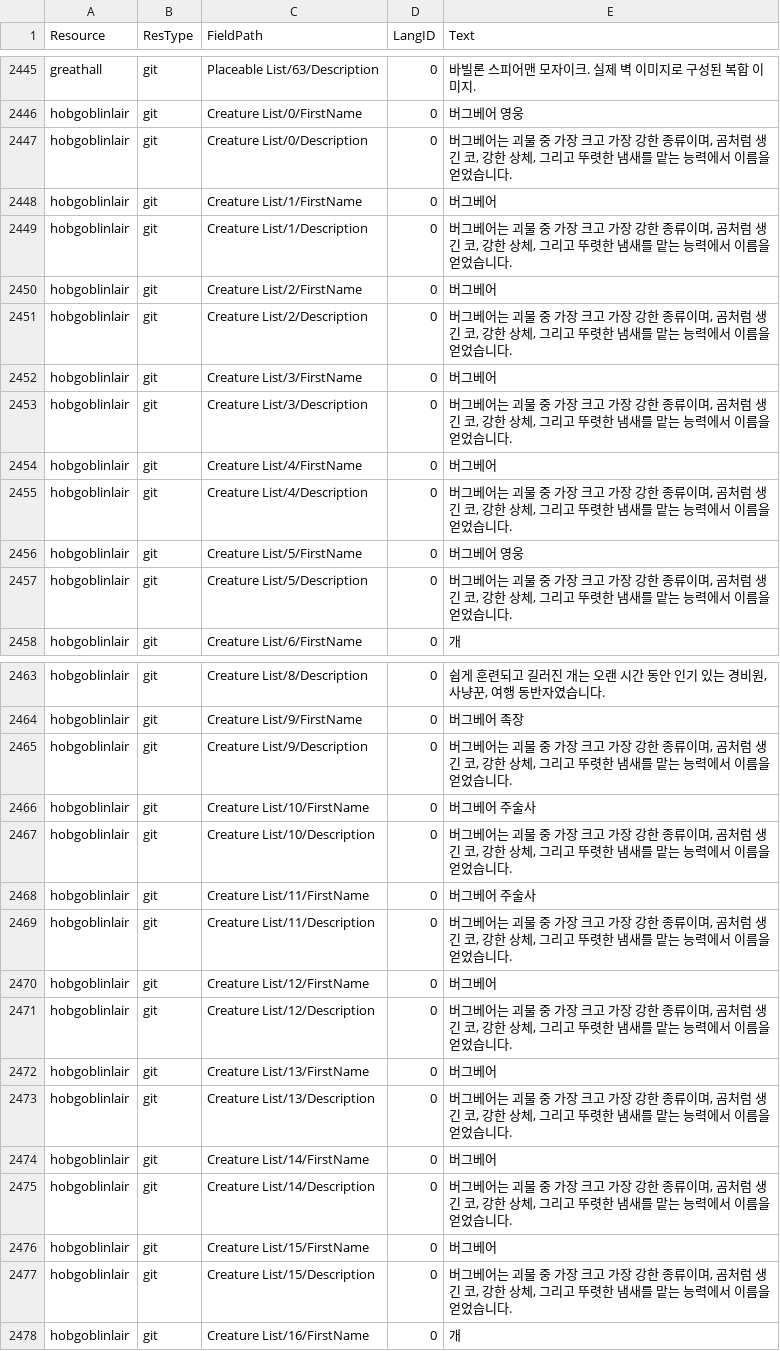
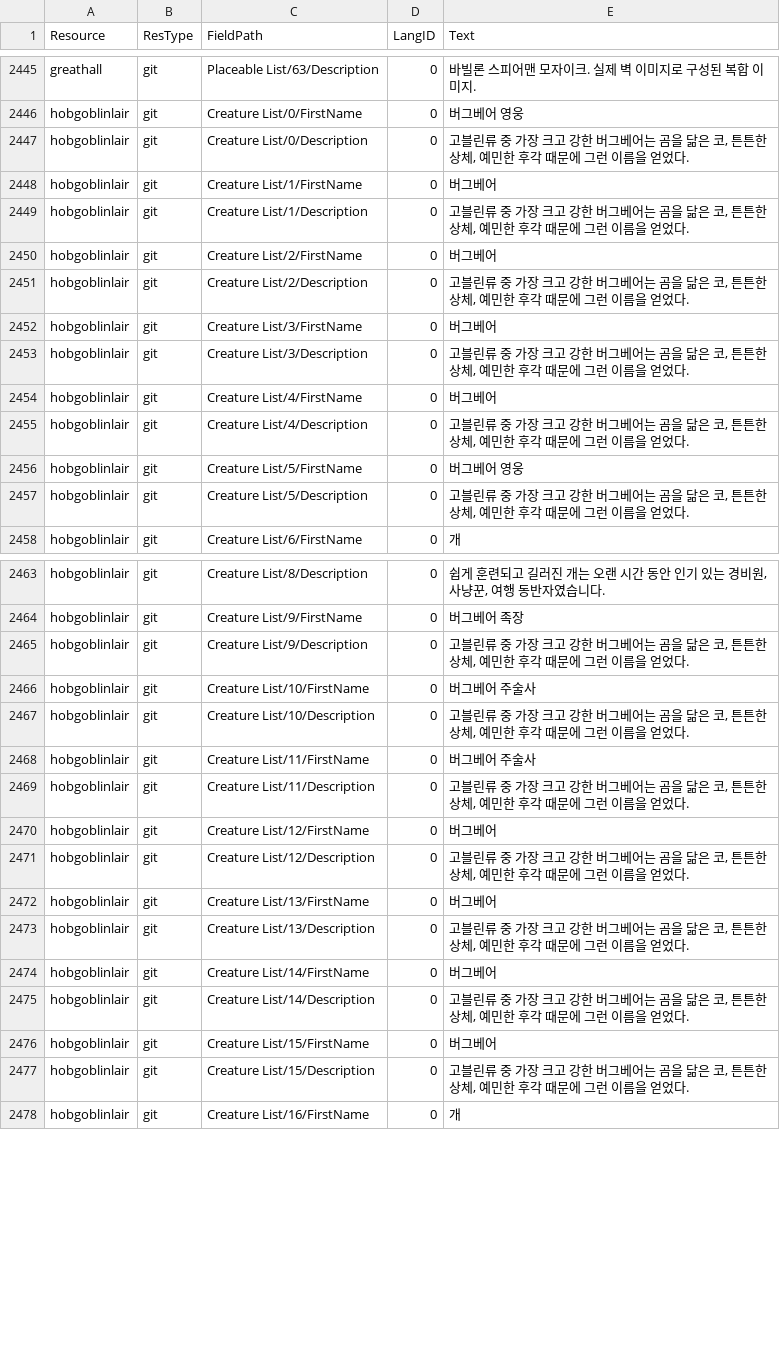
Before and after one commit to iamtalker/nwn1ee-korean-unified, a CSV file: installer/community/AHTD_3_Up_to_the_Light_4_1/translations.csv, drawn as a sheet; only a part is shown, gaps mark what is left out; the diff covers the shown part only.

```diff
--- a/installer/community/AHTD_3_Up_to_the_Light_4_1/translations.csv
+++ b/installer/community/AHTD_3_Up_to_the_Light_4_1/translations.csv
@@ -2446,13 +2446,13 @@ greathall,git,Placeable List/63/Description,0,바빌론 스피어맨 모자이
 hobgoblinlair,git,Creature List/0/FirstName,0,버그베어 영웅
-hobgoblinlair,git,Creature List/0/Description,0,"버그베어는 괴물 중 가장 크고 가장 강한 종류이며, 곰처럼 생긴 코, 강한 상체, 그리고 뚜렷한 냄새를 맡는 능력에서 이름을 얻었습니다."
+hobgoblinlair,git,Creature List/0/Description,0,"고블린류 중 가장 크고 강한 버그베어는 곰을 닮은 코, 튼튼한 상체, 예민한 후각 때문에 그런 이름을 얻었다."
 hobgoblinlair,git,Creature List/1/FirstName,0,버그베어
-hobgoblinlair,git,Creature List/1/Description,0,"버그베어는 괴물 중 가장 크고 가장 강한 종류이며, 곰처럼 생긴 코, 강한 상체, 그리고 뚜렷한 냄새를 맡는 능력에서 이름을 얻었습니다."
+hobgoblinlair,git,Creature List/1/Description,0,"고블린류 중 가장 크고 강한 버그베어는 곰을 닮은 코, 튼튼한 상체, 예민한 후각 때문에 그런 이름을 얻었다."
 hobgoblinlair,git,Creature List/2/FirstName,0,버그베어
-hobgoblinlair,git,Creature List/2/Description,0,"버그베어는 괴물 중 가장 크고 가장 강한 종류이며, 곰처럼 생긴 코, 강한 상체, 그리고 뚜렷한 냄새를 맡는 능력에서 이름을 얻었습니다."
+hobgoblinlair,git,Creature List/2/Description,0,"고블린류 중 가장 크고 강한 버그베어는 곰을 닮은 코, 튼튼한 상체, 예민한 후각 때문에 그런 이름을 얻었다."
 hobgoblinlair,git,Creature List/3/FirstName,0,버그베어
-hobgoblinlair,git,Creature List/3/Description,0,"버그베어는 괴물 중 가장 크고 가장 강한 종류이며, 곰처럼 생긴 코, 강한 상체, 그리고 뚜렷한 냄새를 맡는 능력에서 이름을 얻었습니다."
+hobgoblinlair,git,Creature List/3/Description,0,"고블린류 중 가장 크고 강한 버그베어는 곰을 닮은 코, 튼튼한 상체, 예민한 후각 때문에 그런 이름을 얻었다."
 hobgoblinlair,git,Creature List/4/FirstName,0,버그베어
-hobgoblinlair,git,Creature List/4/Description,0,"버그베어는 괴물 중 가장 크고 가장 강한 종류이며, 곰처럼 생긴 코, 강한 상체, 그리고 뚜렷한 냄새를 맡는 능력에서 이름을 얻었습니다."
+hobgoblinlair,git,Creature List/4/Description,0,"고블린류 중 가장 크고 강한 버그베어는 곰을 닮은 코, 튼튼한 상체, 예민한 후각 때문에 그런 이름을 얻었다."
 hobgoblinlair,git,Creature List/5/FirstName,0,버그베어 영웅
-hobgoblinlair,git,Creature List/5/Description,0,"버그베어는 괴물 중 가장 크고 가장 강한 종류이며, 곰처럼 생긴 코, 강한 상체, 그리고 뚜렷한 냄새를 맡는 능력에서 이름을 얻었습니다."
+hobgoblinlair,git,Creature List/5/Description,0,"고블린류 중 가장 크고 강한 버그베어는 곰을 닮은 코, 튼튼한 상체, 예민한 후각 때문에 그런 이름을 얻었다."
 hobgoblinlair,git,Creature List/6/FirstName,0,개
@@ -2464,15 +2464,15 @@ hobgoblinlair,git,Creature List/8/Description,0,"쉽게 훈련되고 길러진
 hobgoblinlair,git,Creature List/9/FirstName,0,버그베어 족장
-hobgoblinlair,git,Creature List/9/Description,0,"버그베어는 괴물 중 가장 크고 가장 강한 종류이며, 곰처럼 생긴 코, 강한 상체, 그리고 뚜렷한 냄새를 맡는 능력에서 이름을 얻었습니다."
+hobgoblinlair,git,Creature List/9/Description,0,"고블린류 중 가장 크고 강한 버그베어는 곰을 닮은 코, 튼튼한 상체, 예민한 후각 때문에 그런 이름을 얻었다."
 hobgoblinlair,git,Creature List/10/FirstName,0,버그베어 주술사
-hobgoblinlair,git,Creature List/10/Description,0,"버그베어는 괴물 중 가장 크고 가장 강한 종류이며, 곰처럼 생긴 코, 강한 상체, 그리고 뚜렷한 냄새를 맡는 능력에서 이름을 얻었습니다."
+hobgoblinlair,git,Creature List/10/Description,0,"고블린류 중 가장 크고 강한 버그베어는 곰을 닮은 코, 튼튼한 상체, 예민한 후각 때문에 그런 이름을 얻었다."
 hobgoblinlair,git,Creature List/11/FirstName,0,버그베어 주술사
-hobgoblinlair,git,Creature List/11/Description,0,"버그베어는 괴물 중 가장 크고 가장 강한 종류이며, 곰처럼 생긴 코, 강한 상체, 그리고 뚜렷한 냄새를 맡는 능력에서 이름을 얻었습니다."
+hobgoblinlair,git,Creature List/11/Description,0,"고블린류 중 가장 크고 강한 버그베어는 곰을 닮은 코, 튼튼한 상체, 예민한 후각 때문에 그런 이름을 얻었다."
 hobgoblinlair,git,Creature List/12/FirstName,0,버그베어
-hobgoblinlair,git,Creature List/12/Description,0,"버그베어는 괴물 중 가장 크고 가장 강한 종류이며, 곰처럼 생긴 코, 강한 상체, 그리고 뚜렷한 냄새를 맡는 능력에서 이름을 얻었습니다."
+hobgoblinlair,git,Creature List/12/Description,0,"고블린류 중 가장 크고 강한 버그베어는 곰을 닮은 코, 튼튼한 상체, 예민한 후각 때문에 그런 이름을 얻었다."
 hobgoblinlair,git,Creature List/13/FirstName,0,버그베어
-hobgoblinlair,git,Creature List/13/Description,0,"버그베어는 괴물 중 가장 크고 가장 강한 종류이며, 곰처럼 생긴 코, 강한 상체, 그리고 뚜렷한 냄새를 맡는 능력에서 이름을 얻었습니다."
+hobgoblinlair,git,Creature List/13/Description,0,"고블린류 중 가장 크고 강한 버그베어는 곰을 닮은 코, 튼튼한 상체, 예민한 후각 때문에 그런 이름을 얻었다."
 hobgoblinlair,git,Creature List/14/FirstName,0,버그베어
-hobgoblinlair,git,Creature List/14/Description,0,"버그베어는 괴물 중 가장 크고 가장 강한 종류이며, 곰처럼 생긴 코, 강한 상체, 그리고 뚜렷한 냄새를 맡는 능력에서 이름을 얻었습니다."
+hobgoblinlair,git,Creature List/14/Description,0,"고블린류 중 가장 크고 강한 버그베어는 곰을 닮은 코, 튼튼한 상체, 예민한 후각 때문에 그런 이름을 얻었다."
 hobgoblinlair,git,Creature List/15/FirstName,0,버그베어
-hobgoblinlair,git,Creature List/15/Description,0,"버그베어는 괴물 중 가장 크고 가장 강한 종류이며, 곰처럼 생긴 코, 강한 상체, 그리고 뚜렷한 냄새를 맡는 능력에서 이름을 얻었습니다."
+hobgoblinlair,git,Creature List/15/Description,0,"고블린류 중 가장 크고 강한 버그베어는 곰을 닮은 코, 튼튼한 상체, 예민한 후각 때문에 그런 이름을 얻었다."
 hobgoblinlair,git,Creature List/16/FirstName,0,개
```
Also changed, not shown: 7 edited cells elsewhere in this file, installer/community/AHTD_2_Into_The_Unknown_4_1/translations.csv, installer/community/AHTD_5_Acererak_4_1/translations.csv, 27 other files.
